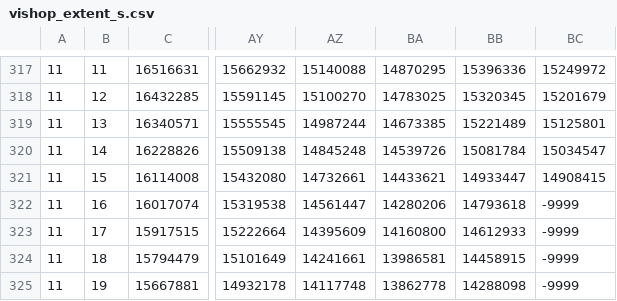
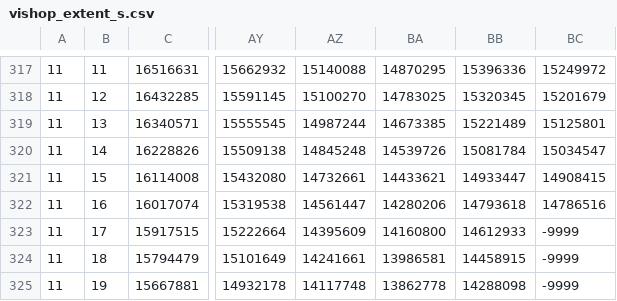
Before and after one commit to tsjuri/earthindicators, a CSV file: data/vishop_extent_s.csv, drawn as a sheet; only a part is shown, gaps mark what is left out; the diff names each change by its address in the sheet, - before the commit and + after, or states it on an @@ line.

```diff
--- a/data/vishop_extent_s.csv
+++ b/data/vishop_extent_s.csv
-BC322: -9999
+BC322: 14786516
```
Also changed, not shown: data/vishop_extent_n.csv, 2 other files.
